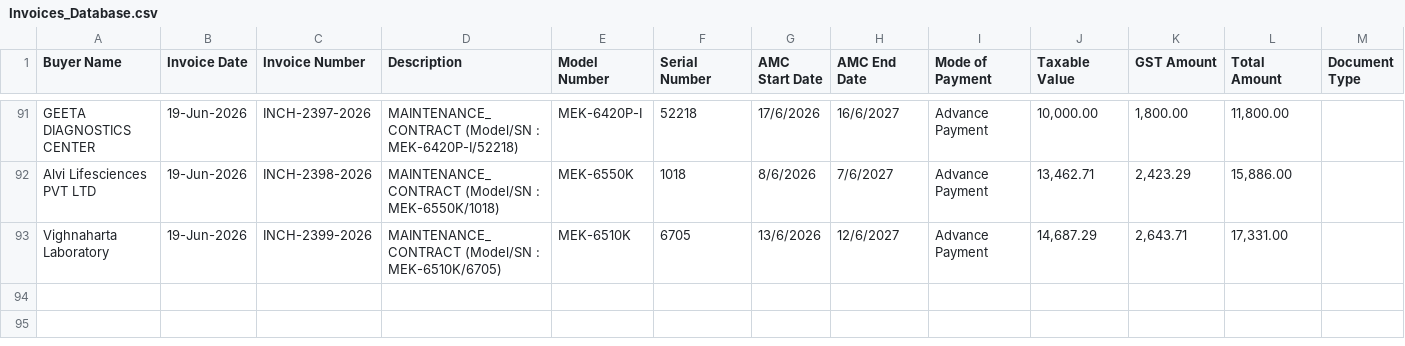
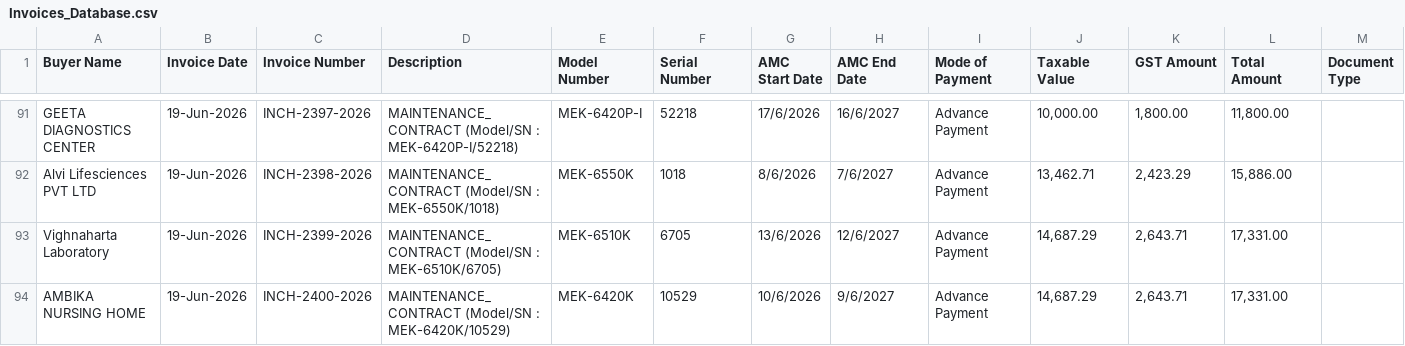
Before and after one commit to dehshat/invoice-tracker, a CSV file: Invoices_Database.csv, drawn as a sheet; only a part is shown, gaps mark what is left out; the diff names each change by its address in the sheet, - before the commit and + after, or states it on an @@ line.

Commit message:
Append new invoice data

```diff
--- a/Invoices_Database.csv
+++ b/Invoices_Database.csv
+row 94: AMBIKA NURSING HOME | 19-Jun-2026 | INCH-2400-2026 | MAINTENANCE_CONTRACT (Model/SN : MEK-6420K/10529) | MEK-6420K | 10529 | 10/6/2026 | 9/6/2027 | Advance Payment | 14,687.29 | 2,643.71 | 17,331.00
```
